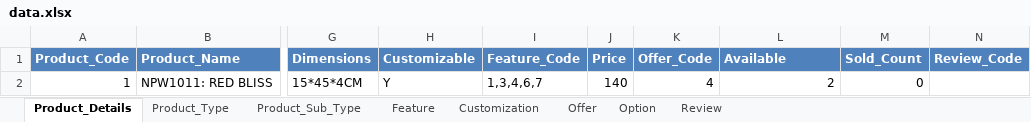
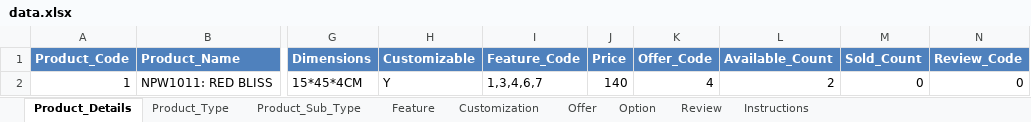
Before and after one commit to amitmalpure/WebsiteDataGenerator, an Excel workbook: data/data.xlsx, sheet Product_Details, drawn as a sheet; only a part is shown, gaps mark what is left out; values as stored, in another font and other column widths than the file's, no borders; the diff names each change by its address in the sheet, - before the commit and + after, or states it on an @@ line.

```diff
--- a/data/data.xlsx (sheet Product_Details)
+++ b/data/data.xlsx (sheet Product_Details)
+sheet tab: Instructions
-L1: Available
+L1: Available_Count
-N2 (Review_Code): (empty)
+N2 (Review_Code): 0
```
Also changed, not shown: 2 other files.
